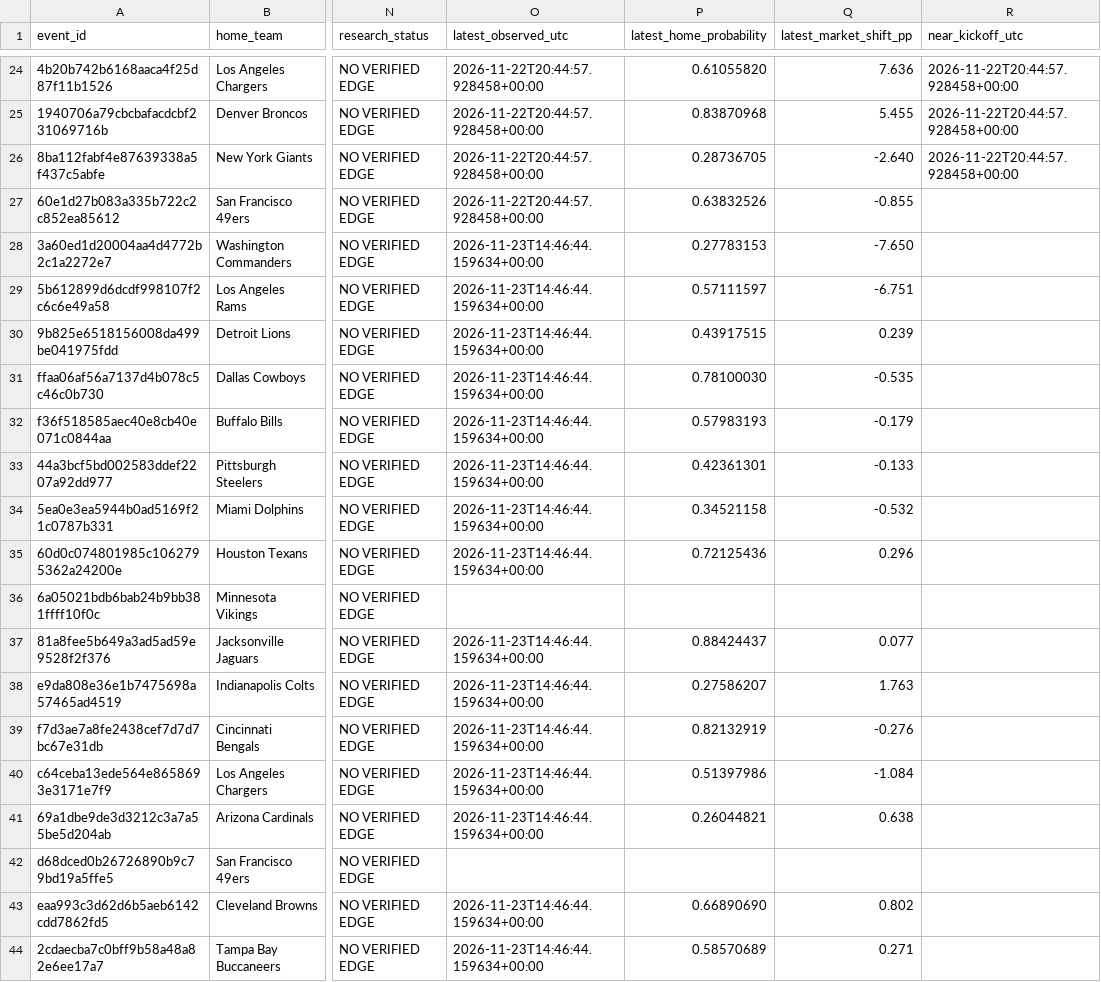
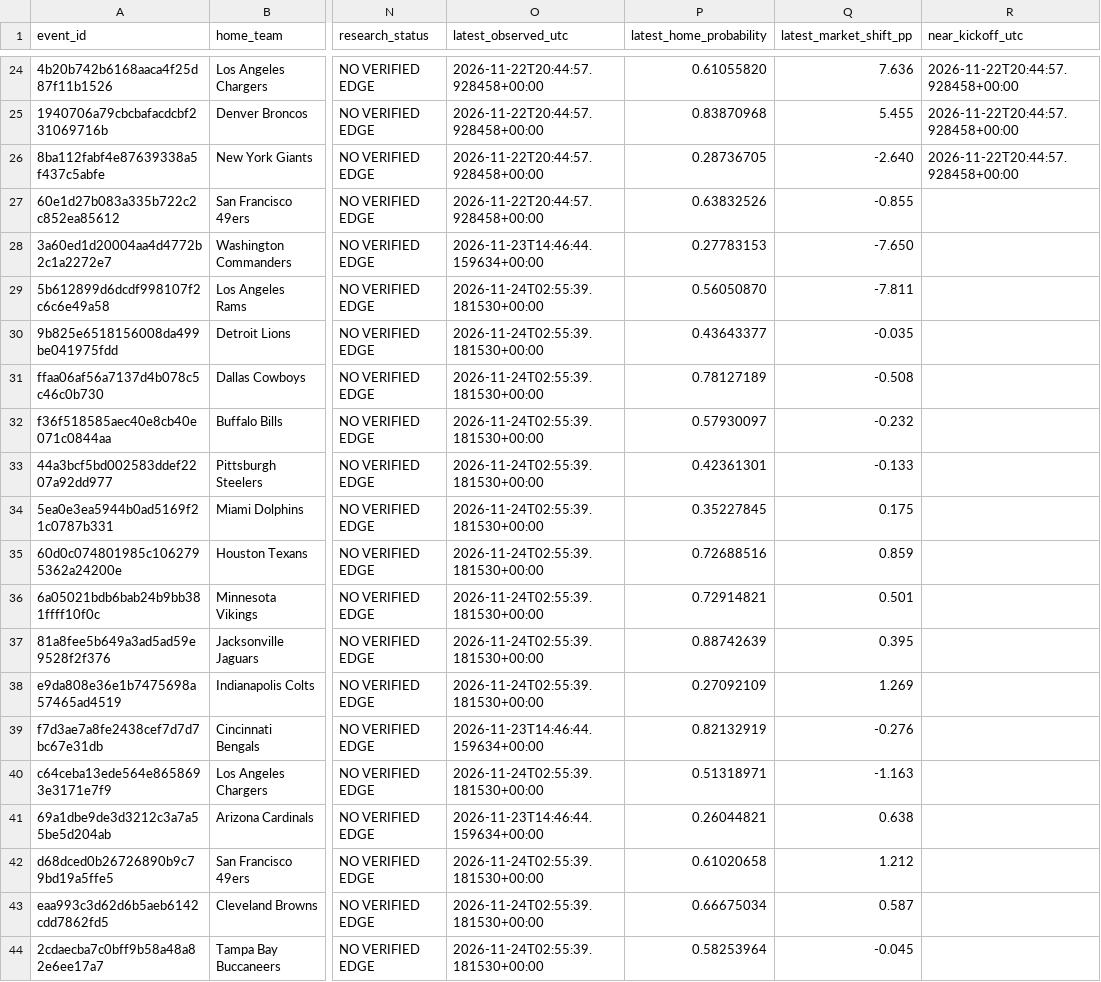
Before and after one commit to tylerbasile-bot/nfl-betting-model, a CSV file: reports/model10_evaluation.csv, drawn as a sheet; only a part is shown, gaps mark what is left out; the diff names each change by its address in the sheet, - before the commit and + after, or states it on an @@ line.

```diff
--- a/reports/model10_evaluation.csv
+++ b/reports/model10_evaluation.csv
-O29:O35 (latest_observed_utc): 2026-11-23T14:46:44.159634+00:00
+O29:O35 (latest_observed_utc): 2026-11-24T02:55:39.181530+00:00
-P29 (latest_home_probability): 0.57111597
+P29 (latest_home_probability): 0.56050870
-Q29 (latest_market_shift_pp): -6.751
+Q29 (latest_market_shift_pp): -7.811
-P30 (latest_home_probability): 0.43917515
+P30 (latest_home_probability): 0.43643377
-Q30 (latest_market_shift_pp): 0.239
+Q30 (latest_market_shift_pp): -0.035
-P31 (latest_home_probability): 0.78100030
+P31 (latest_home_probability): 0.78127189
-Q31 (latest_market_shift_pp): -0.535
+Q31 (latest_market_shift_pp): -0.508
-P32 (latest_home_probability): 0.57983193
+P32 (latest_home_probability): 0.57930097
-Q32 (latest_market_shift_pp): -0.179
+Q32 (latest_market_shift_pp): -0.232
-P34 (latest_home_probability): 0.34521158
+P34 (latest_home_probability): 0.35227845
-Q34 (latest_market_shift_pp): -0.532
+Q34 (latest_market_shift_pp): 0.175
-P35 (latest_home_probability): 0.72125436
+P35 (latest_home_probability): 0.72688516
-Q35 (latest_market_shift_pp): 0.296
+Q35 (latest_market_shift_pp): 0.859
-O36 (latest_observed_utc): (empty)
+O36 (latest_observed_utc): 2026-11-24T02:55:39.181530+00:00
-P36 (latest_home_probability): (empty)
+P36 (latest_home_probability): 0.72914821
-Q36 (latest_market_shift_pp): (empty)
+Q36 (latest_market_shift_pp): 0.501
-O37:O38 (latest_observed_utc): 2026-11-23T14:46:44.159634+00:00
+O37:O38 (latest_observed_utc): 2026-11-24T02:55:39.181530+00:00
-P37 (latest_home_probability): 0.88424437
+P37 (latest_home_probability): 0.88742639
-Q37 (latest_market_shift_pp): 0.077
+Q37 (latest_market_shift_pp): 0.395
-P38 (latest_home_probability): 0.27586207
+P38 (latest_home_probability): 0.27092109
-Q38 (latest_market_shift_pp): 1.763
+Q38 (latest_market_shift_pp): 1.269
-O40 (latest_observed_utc): 2026-11-23T14:46:44.159634+00:00
+O40 (latest_observed_utc): 2026-11-24T02:55:39.181530+00:00
-P40 (latest_home_probability): 0.51397986
+P40 (latest_home_probability): 0.51318971
-Q40 (latest_market_shift_pp): -1.084
+Q40 (latest_market_shift_pp): -1.163
-O42 (latest_observed_utc): (empty)
+O42 (latest_observed_utc): 2026-11-24T02:55:39.181530+00:00
-P42 (latest_home_probability): (empty)
+P42 (latest_home_probability): 0.61020658
-Q42 (latest_market_shift_pp): (empty)
+Q42 (latest_market_shift_pp): 1.212
-O43:O44 (latest_observed_utc): 2026-11-23T14:46:44.159634+00:00
+O43:O44 (latest_observed_utc): 2026-11-24T02:55:39.181530+00:00
-P43 (latest_home_probability): 0.66890690
+P43 (latest_home_probability): 0.66675034
-Q43 (latest_market_shift_pp): 0.802
+Q43 (latest_market_shift_pp): 0.587
-P44 (latest_home_probability): 0.58570689
+P44 (latest_home_probability): 0.58253964
-Q44 (latest_market_shift_pp): 0.271
+Q44 (latest_market_shift_pp): -0.045
```
Also changed, not shown: data/model13/frozen_price_candidates.csv, reports/injury_changes.csv, 13 other files.
